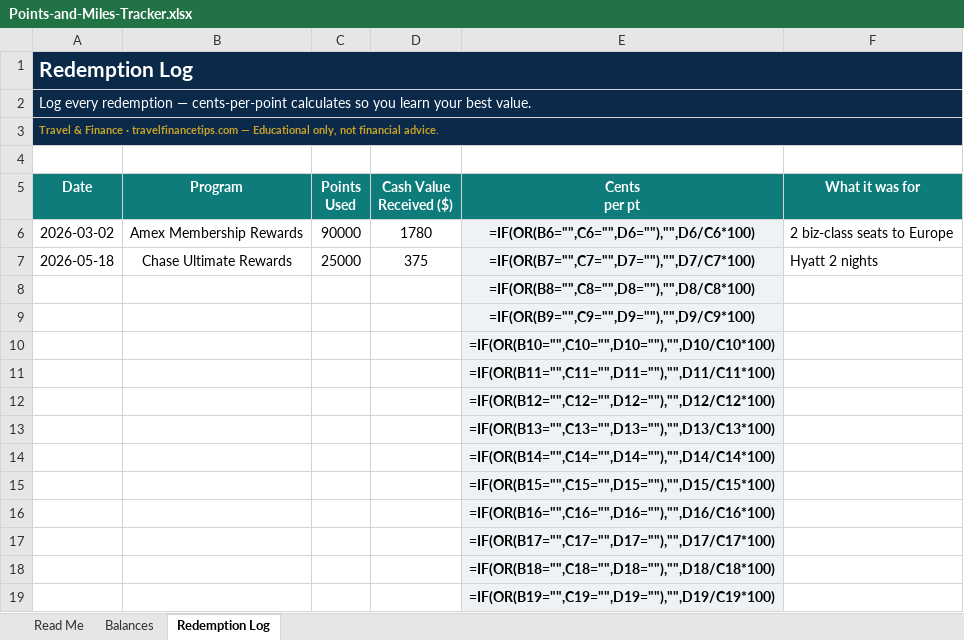
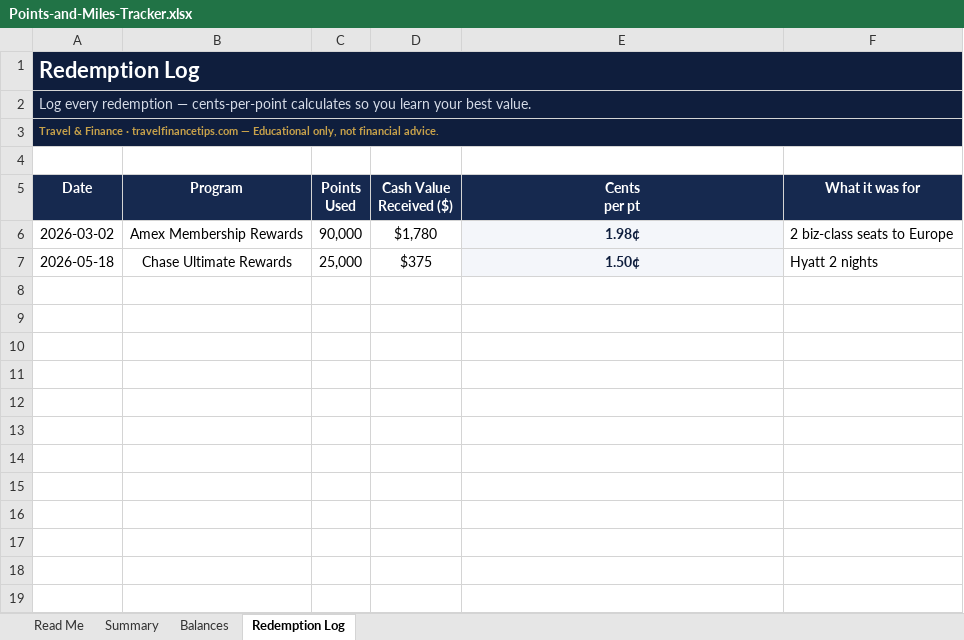
Before and after one commit to erlightbourn-source/travel-finance-tips, an Excel workbook: dl/tf-8x4k2p9q/Points-and-Miles-Tracker.xlsx, sheet Redemption Log, drawn as a sheet; only a part is shown; values as stored, in another font and other column widths than the file's, no borders; formulas without a stored value are shown as written; conditional formats not drawn; the diff covers the shown part only; the diff names each change by its address in the sheet, - before the commit and + after, or states it on an @@ line.

Commit message:
Templates v2 swap (Iris QA sign-off 2026-09-24 14:11): 4 paid xlsx + rebuilt bundle zip in dl/tf-8x4k2p9q, free Lite in downloads/. Summary tabs, dropdowns, verdict colors, charts, cached values, metadata scrubbed

```diff
--- a/dl/tf-8x4k2p9q/Points-and-Miles-Tracker.xlsx (sheet Redemption Log)
+++ b/dl/tf-8x4k2p9q/Points-and-Miles-Tracker.xlsx (sheet Redemption Log)
+sheet tab: Summary
@@ A1 text size: larger @@
-A2 text colour: #FFFFFF
+A2 text colour: #D5DBE7
-A3 text colour: #C9A227
+A3 text colour: #C8A24A
-A5:F5 fill: #0E7C7B
+A5:F5 fill: #16294F
-C6 (Points Used): 90000
+C6 (Points Used): 90,000
-D6 (Cash Value Received ($)): 1780
+D6 (Cash Value Received ($)): $1,780
-E6 (Cents per pt): =IF(OR(B6="",C6="",D6=""),"",D6/C6*100)
+E6 (Cents per pt): 1.98¢
-E6:E7 text colour: black
+E6:E7 text colour: #0F1E3D
-C7 (Points Used): 25000
+C7 (Points Used): 25,000
-D7 (Cash Value Received ($)): 375
+D7 (Cash Value Received ($)): $375
-E7 (Cents per pt): =IF(OR(B7="",C7="",D7=""),"",D7/C7*100)
+E7 (Cents per pt): 1.50¢
-row 8:  |  |  |  | =IF(OR(B8="",C8="",D8=""),"",D8/C8*100)
-row 9:  |  |  |  | =IF(OR(B9="",C9="",D9=""),"",D9/C9*100)
-row 10:  |  |  |  | =IF(OR(B10="",C10="",D10=""),"",D10/C10*100)
-row 11:  |  |  |  | =IF(OR(B11="",C11="",D11=""),"",D11/C11*100)
-row 12:  |  |  |  | =IF(OR(B12="",C12="",D12=""),"",D12/C12*100)
-row 13:  |  |  |  | =IF(OR(B13="",C13="",D13=""),"",D13/C13*100)
-row 14:  |  |  |  | =IF(OR(B14="",C14="",D14=""),"",D14/C14*100)
-row 15:  |  |  |  | =IF(OR(B15="",C15="",D15=""),"",D15/C15*100)
-row 16:  |  |  |  | =IF(OR(B16="",C16="",D16=""),"",D16/C16*100)
-row 17:  |  |  |  | =IF(OR(B17="",C17="",D17=""),"",D17/C17*100)
-row 18:  |  |  |  | =IF(OR(B18="",C18="",D18=""),"",D18/C18*100)
-row 19:  |  |  |  | =IF(OR(B19="",C19="",D19=""),"",D19/C19*100)
```
Also changed, not shown: 16 removed rows elsewhere in this sheet, sheet Balances, sheet Read Me, formulas that keep their value, charts or pictures, dl/tf-8x4k2p9q/Annual-Fee-ROI-Calculator.xlsx, dl/tf-8x4k2p9q/Credit-Card-Command-Center.xlsx, 3 other files.
